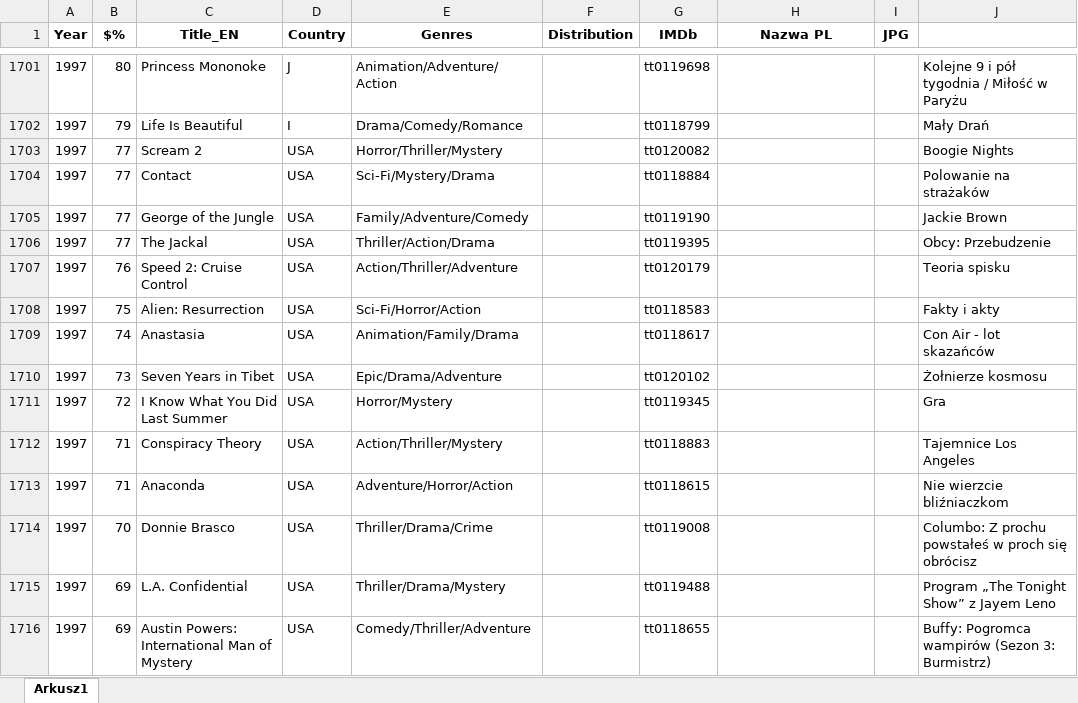
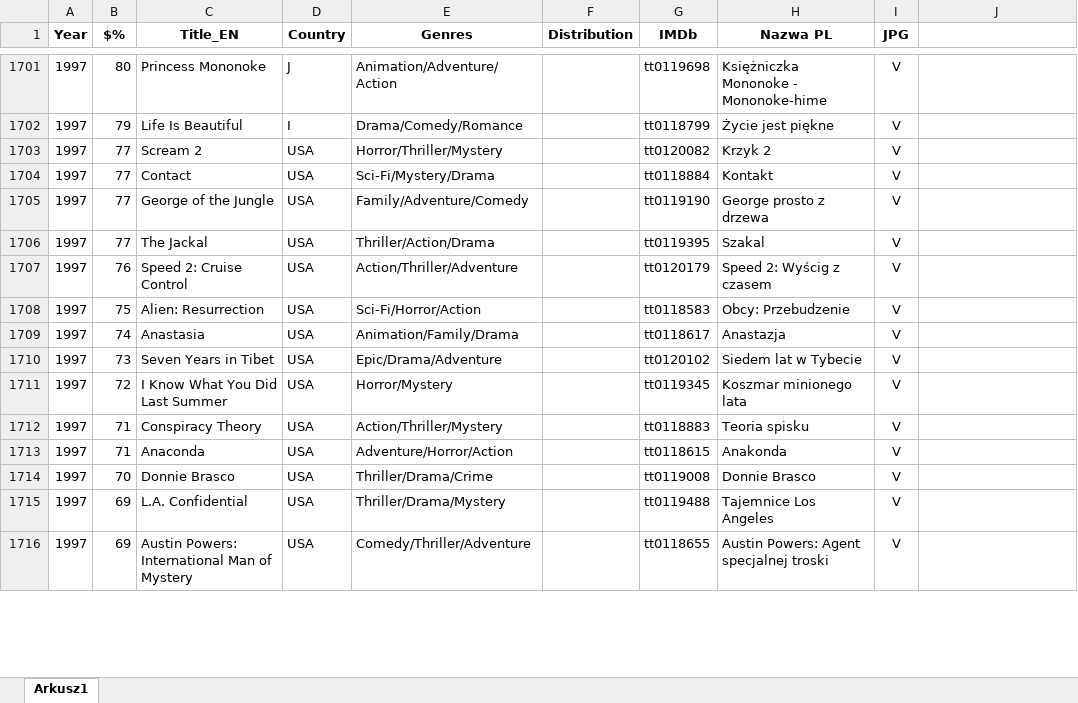
Before and after one commit to pauldim/MADTV, an Excel workbook: IMG programmes.xlsx, sheet Arkusz1, drawn as a sheet; only a part is shown, gaps mark what is left out; values as stored, in another font and other column widths than the file's, no borders; the diff covers the shown part only; the diff names each change by its address in the sheet, - before the commit and + after, or states it on an @@ line.

```diff
--- a/IMG programmes.xlsx (sheet Arkusz1)
+++ b/IMG programmes.xlsx (sheet Arkusz1)
-H1701 (Nazwa PL): (empty)
+H1701 (Nazwa PL): Księżniczka Mononoke - Mononoke-hime
-I1701:I1716 (JPG): (empty)
+I1701:I1716 (JPG): V
-J1701: Kolejne 9 i pół tygodnia / Miłość w Paryżu
+J1701: (empty)
-H1702 (Nazwa PL): (empty)
+H1702 (Nazwa PL): Życie jest piękne
-J1702: Mały Drań
+J1702: (empty)
-H1703 (Nazwa PL): (empty)
+H1703 (Nazwa PL): Krzyk 2
-J1703: Boogie Nights
+J1703: (empty)
-H1704 (Nazwa PL): (empty)
+H1704 (Nazwa PL): Kontakt
-J1704: Polowanie na strażaków
+J1704: (empty)
-H1705 (Nazwa PL): (empty)
+H1705 (Nazwa PL): George prosto z drzewa
-J1705: Jackie Brown
+J1705: (empty)
-H1706 (Nazwa PL): (empty)
+H1706 (Nazwa PL): Szakal
-J1706: Obcy: Przebudzenie
+J1706: (empty)
-H1707 (Nazwa PL): (empty)
+H1707 (Nazwa PL): Speed 2: Wyścig z czasem
-J1707: Teoria spisku
+J1707: (empty)
-H1708 (Nazwa PL): (empty)
+H1708 (Nazwa PL): Obcy: Przebudzenie
-J1708: Fakty i akty
+J1708: (empty)
-H1709 (Nazwa PL): (empty)
+H1709 (Nazwa PL): Anastazja
-J1709: Con Air - lot skazańców
+J1709: (empty)
-H1710 (Nazwa PL): (empty)
+H1710 (Nazwa PL): Siedem lat w Tybecie
-J1710: Żołnierze kosmosu
+J1710: (empty)
-H1711 (Nazwa PL): (empty)
+H1711 (Nazwa PL): Koszmar minionego lata
-J1711: Gra
+J1711: (empty)
-H1712 (Nazwa PL): (empty)
+H1712 (Nazwa PL): Teoria spisku
-J1712: Tajemnice Los Angeles
+J1712: (empty)
-H1713 (Nazwa PL): (empty)
+H1713 (Nazwa PL): Anakonda
-J1713: Nie wierzcie bliźniaczkom
+J1713: (empty)
-H1714 (Nazwa PL): (empty)
+H1714 (Nazwa PL): Donnie Brasco
-J1714: Columbo: Z prochu powstałeś w proch się obrócisz
+J1714: (empty)
-H1715 (Nazwa PL): (empty)
+H1715 (Nazwa PL): Tajemnice Los Angeles
-J1715: Program „The Tonight Show” z Jayem Leno
+J1715: (empty)
-H1716 (Nazwa PL): (empty)
+H1716 (Nazwa PL): Austin Powers: Agent specjalnej troski
-J1716: Buffy: Pogromca wampirów (Sezon 3: Burmistrz)
+J1716: (empty)
```
Also changed, not shown: 695 edited cells and cell formats elsewhere in this sheet, 48 other files.
